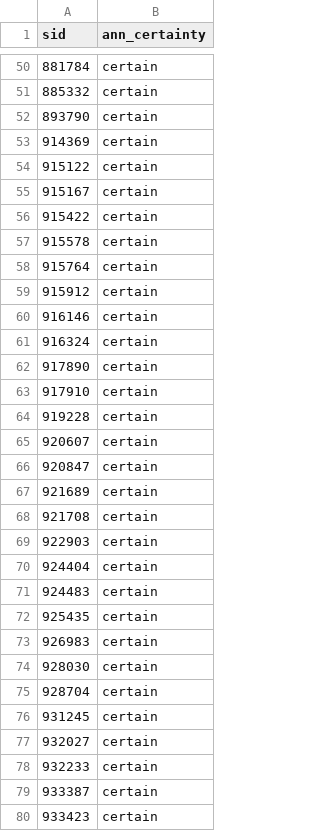
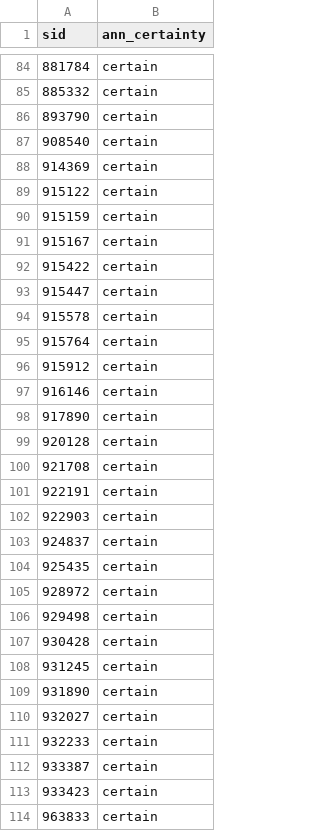
Before and after one commit to jcaldwe8/ulf_inf, a TSV file: oct-2018-inference-subset/sql-direct-ulf-anns/graeme-ulf-anns.tsv, drawn as a sheet; only a part is shown, gaps mark what is left out; the shorter side is filled out with more unchanged rows; the diff covers the shown part only.

```diff
--- a/oct-2018-inference-subset/sql-direct-ulf-anns/graeme-ulf-anns.tsv
+++ b/oct-2018-inference-subset/sql-direct-ulf-anns/graeme-ulf-anns.tsv
@@ -52,6 +86,9 @@ sid	ann_certainty
 893790	certain
+908540	certain
 914369	certain
 915122	certain
+915159	certain
 915167	certain
 915422	certain
+915447	certain
 915578	certain
@@ -60,18 +97,14 @@ sid	ann_certainty
 916146	certain
-916324	certain
 917890	certain
-917910	certain
-919228	certain
-920607	certain
-920847	certain
-921689	certain
+920128	certain
 921708	certain
+922191	certain
 922903	certain
-924404	certain
-924483	certain
+924837	certain
 925435	certain
-926983	certain
-928030	certain
-928704	certain
+928972	certain
+929498	certain
+930428	certain
 931245	certain
+931890	certain
 932027	certain
```
Also changed, not shown: 37 added rows, 4 removed rows and 4 edited cells elsewhere in this file, oct-2018-inference-subset/sql-direct-ulf-anns/ben-ulf-anns.tsv, oct-2018-inference-subset/sql-direct-ulf-anns/gene-ulf-anns.tsv, 19 other files.
